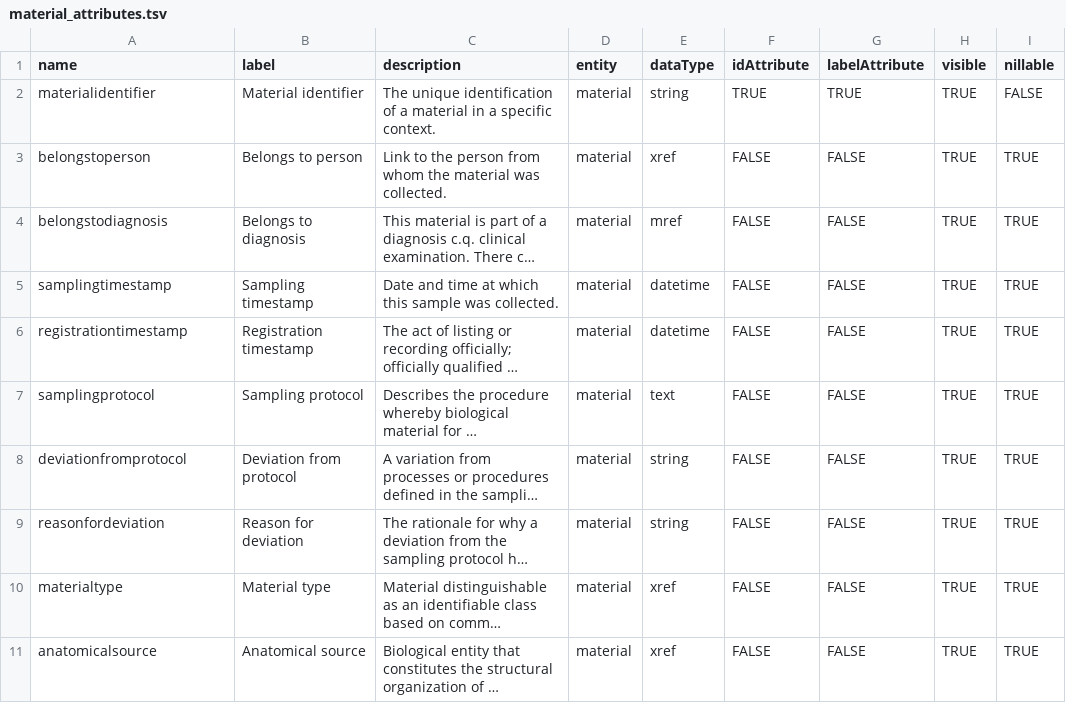
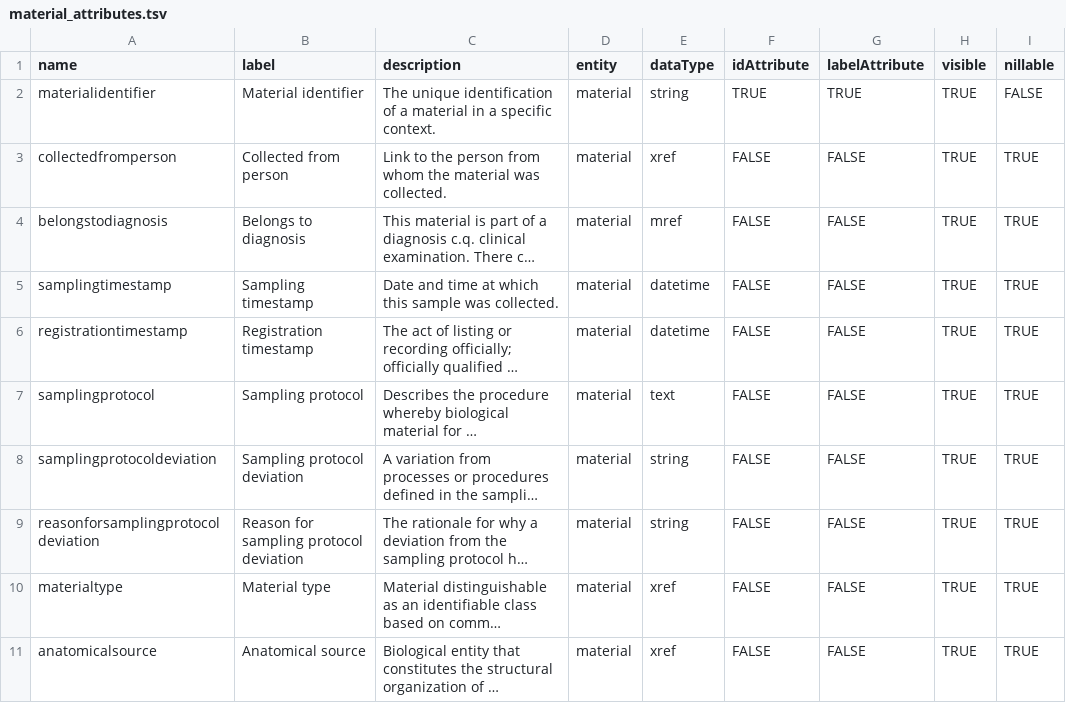
Before and after one commit to fairgenomes/fairgenomes-semantic-model, a TSV file: transformation-output/molgenis-emx/material_attributes.tsv, drawn as a sheet; only a part is shown; long unchanged cells end in …; the diff names each change by its address in the sheet, - before the commit and + after, or states it on an @@ line.

```diff
--- a/transformation-output/molgenis-emx/material_attributes.tsv
+++ b/transformation-output/molgenis-emx/material_attributes.tsv
-A3 (name): belongstoperson
+A3 (name): collectedfromperson
-B3 (label): Belongs to person
+B3 (label): Collected from person
-A8 (name): deviationfromprotocol
+A8 (name): samplingprotocoldeviation
-B8 (label): Deviation from protocol
+B8 (label): Sampling protocol deviation
-A9 (name): reasonfordeviation
+A9 (name): reasonforsamplingprotocoldeviation
-B9 (label): Reason for deviation
+B9 (label): Reason for sampling protocol deviation
```
Also changed, not shown: transformation-output/molgenis-emx/analysis_attributes.tsv, transformation-output/molgenis-emx/clinical_attributes.tsv, 55 other files.
